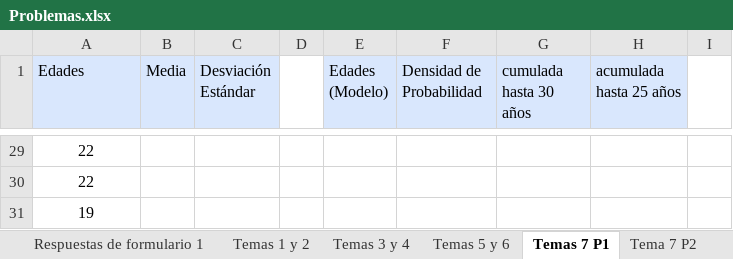
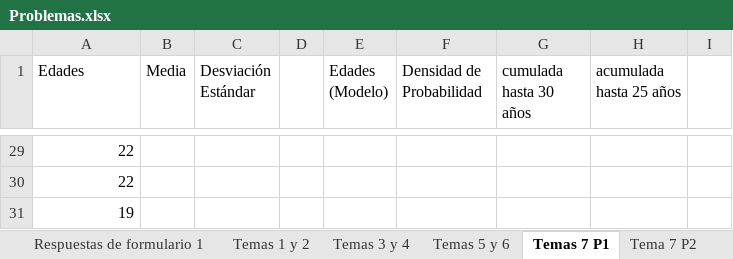
Before and after one commit to IrvinngB/Examen-Estadistica, an Excel workbook: Problemas.xlsx, sheet Temas 7 P1, drawn as a sheet; only a part is shown, gaps mark what is left out; values as stored, in another font and other column widths than the file's, no borders; charts and pictures not drawn; the diff covers the shown part only; the diff names each change by its address in the sheet, - before the commit and + after, or states it on an @@ line.

```diff
--- a/Problemas.xlsx (sheet Temas 7 P1)
+++ b/Problemas.xlsx (sheet Temas 7 P1)
-A1:C1 fill: #D9E7FD
+A1:C1 fill: none
-E1:H1 fill: #D9E7FD
+E1:H1 fill: none
-A29:A31 alignment: center
+A29:A31 alignment: right
```
Also changed, not shown: 1 edited cell and cell formats elsewhere in this sheet, sheet Tema 7 P2, charts or pictures.
